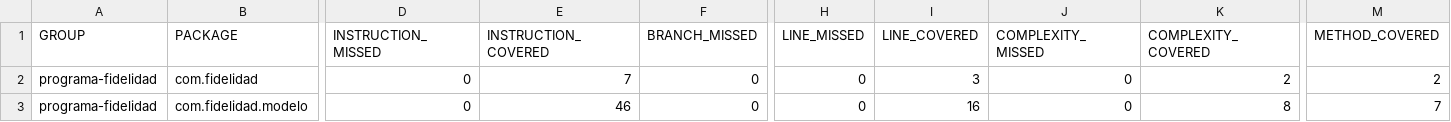
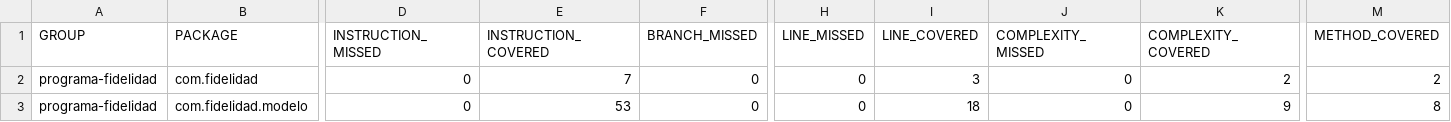
Before and after one commit to SSJorge/TarjetaFidelidadGamificadaTDD, a CSV file: target/site/jacoco/jacoco.csv, drawn as a sheet; only a part is shown, gaps mark what is left out; the diff names each change by its address in the sheet, - before the commit and + after, or states it on an @@ line.

```diff
--- a/target/site/jacoco/jacoco.csv
+++ b/target/site/jacoco/jacoco.csv
-E3 (INSTRUCTION_COVERED): 46
+E3 (INSTRUCTION_COVERED): 53
-I3 (LINE_COVERED): 16
+I3 (LINE_COVERED): 18
-K3 (COMPLEXITY_COVERED): 8
+K3 (COMPLEXITY_COVERED): 9
-M3 (METHOD_COVERED): 7
+M3 (METHOD_COVERED): 8
```
Also changed, not shown: 14 other files.
